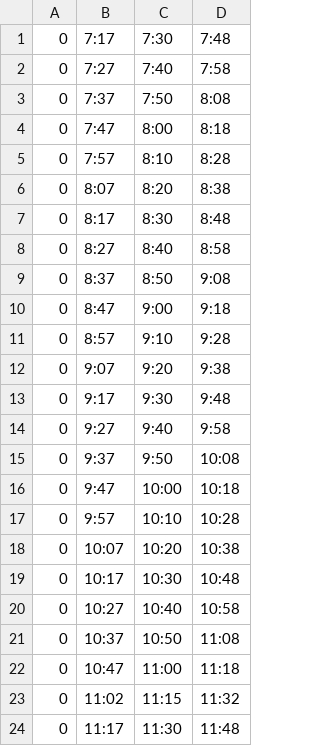
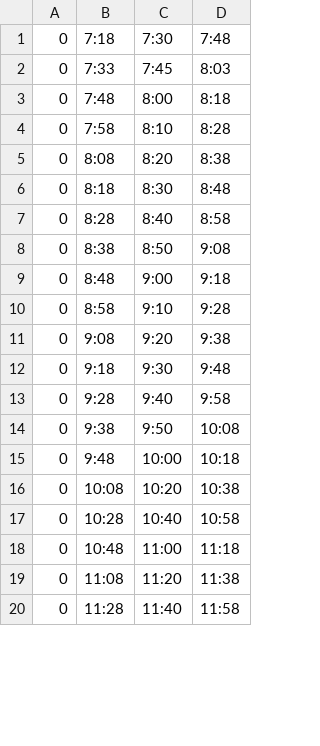
Before and after one commit to akin0ri/tut_bus_bot, a CSV file: extraordinary_time_table/1/hachioji.csv, drawn as a sheet; only a part is shown; the diff covers the shown part only.

```diff
--- a/extraordinary_time_table/1/hachioji.csv
+++ b/extraordinary_time_table/1/hachioji.csv
@@ -1,24 +1,20 @@
-0,7:17,7:30,7:48
-0,7:27,7:40,7:58
-0,7:37,7:50,8:08
-0,7:47,8:00,8:18
-0,7:57,8:10,8:28
-0,8:07,8:20,8:38
-0,8:17,8:30,8:48
-0,8:27,8:40,8:58
-0,8:37,8:50,9:08
-0,8:47,9:00,9:18
-0,8:57,9:10,9:28
-0,9:07,9:20,9:38
-0,9:17,9:30,9:48
-0,9:27,9:40,9:58
-0,9:37,9:50,10:08
-0,9:47,10:00,10:18
-0,9:57,10:10,10:28
-0,10:07,10:20,10:38
-0,10:17,10:30,10:48
-0,10:27,10:40,10:58
-0,10:37,10:50,11:08
-0,10:47,11:00,11:18
-0,11:02,11:15,11:32
-0,11:17,11:30,11:48
+0,7:18,7:30,7:48
+0,7:33,7:45,8:03
+0,7:48,8:00,8:18
+0,7:58,8:10,8:28
+0,8:08,8:20,8:38
+0,8:18,8:30,8:48
+0,8:28,8:40,8:58
+0,8:38,8:50,9:08
+0,8:48,9:00,9:18
+0,8:58,9:10,9:28
+0,9:08,9:20,9:38
+0,9:18,9:30,9:48
+0,9:28,9:40,9:58
+0,9:38,9:50,10:08
+0,9:48,10:00,10:18
+0,10:08,10:20,10:38
+0,10:28,10:40,10:58
+0,10:48,11:00,11:18
+0,11:08,11:20,11:38
+0,11:28,11:40,11:58
```
Also changed, not shown: 12 added rows, 10 removed rows and 29 edited cells elsewhere in this file, extraordinary_time_table/1/minamino.csv, 11 other files.
